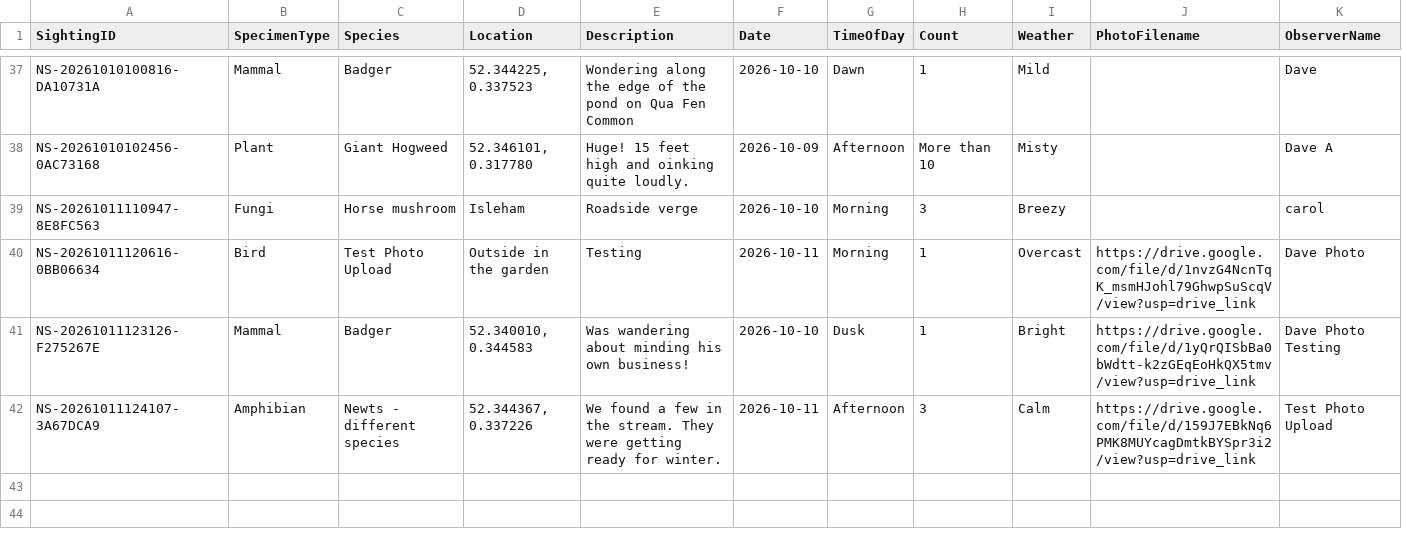
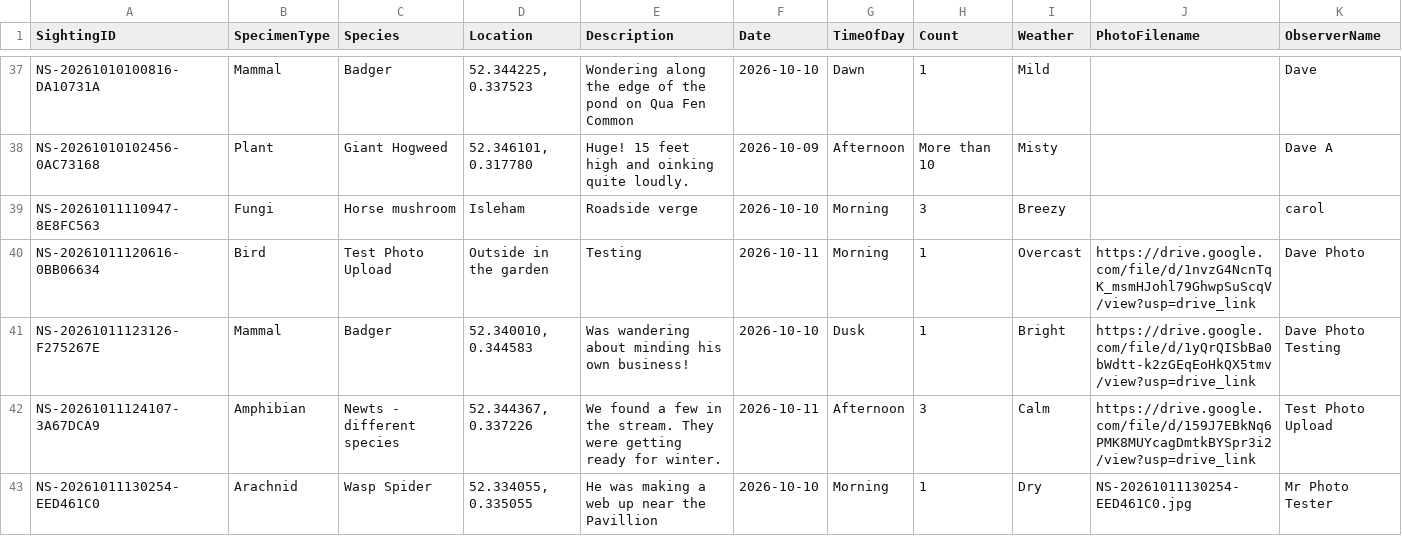
Before and after one commit to davidaitchison13/Nature-Soham, a CSV file: Database.csv, drawn as a sheet; only a part is shown, gaps mark what is left out; rows hold the shown columns only; the diff names each change by its address in the sheet, - before the commit and + after, or states it on an @@ line.

```diff
--- a/Database.csv
+++ b/Database.csv
+row 43: NS-20261011130254-EED461C0 | Arachnid | Wasp Spider | 52.334055, 0.335055 | He was making a web up near the Pavillion | 2026-10-10 | Morning | 1 | Dry | NS-20261011130254-EED461C0.jpg | Mr Photo Tester
```
